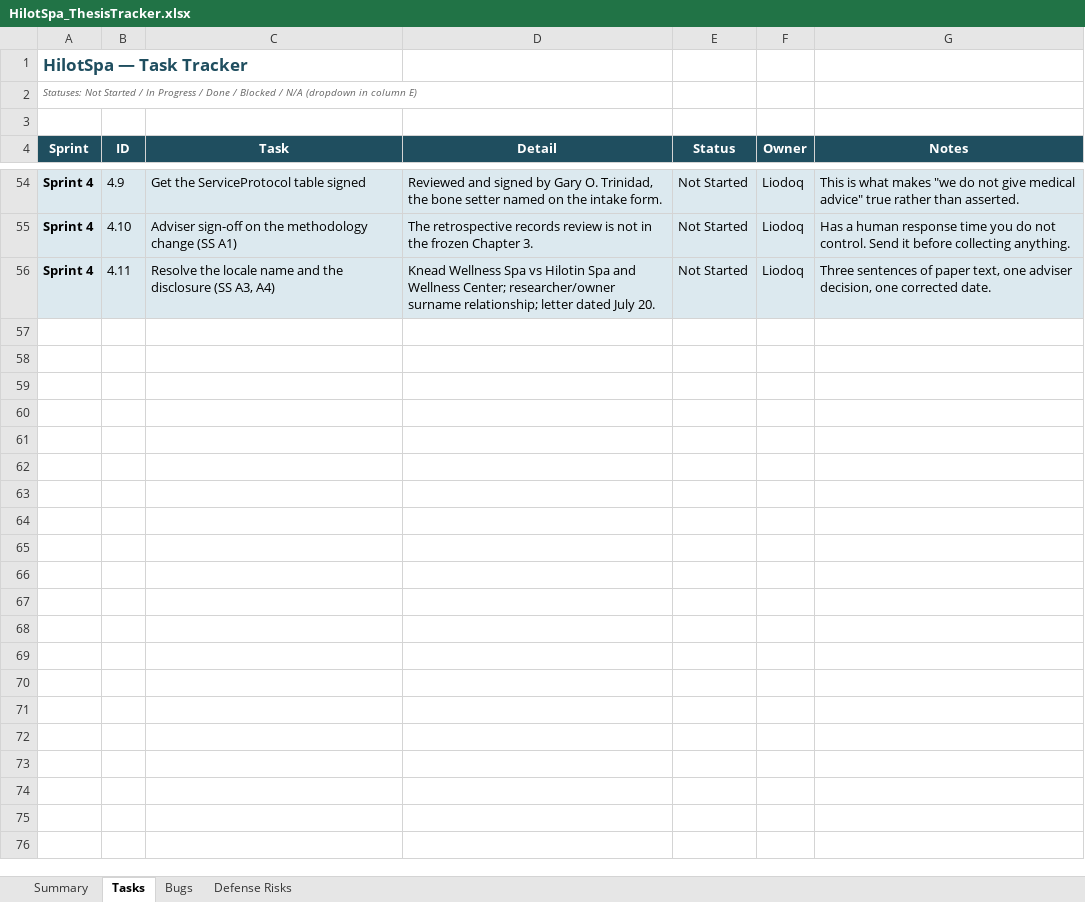
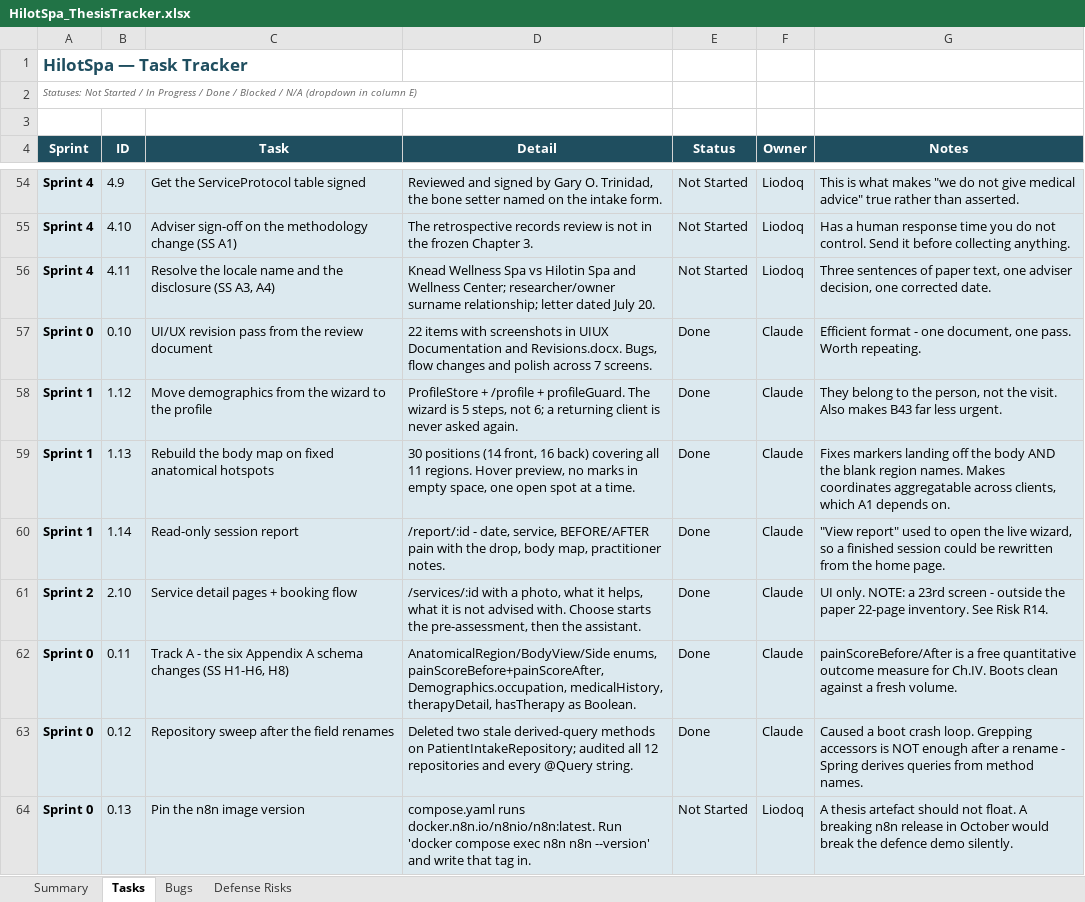
Before and after one commit to Liodoq/hilotSpa, an Excel workbook: HilotSpa_ThesisTracker.xlsx, sheet Tasks, drawn as a sheet; only a part is shown, gaps mark what is left out; values as stored, in another font and other column widths than the file's, no borders; charts and pictures and conditional formats not drawn; the diff covers the shown part only; the diff names each change by its address in the sheet, - before the commit and + after, or states it on an @@ line.

Commit message:
Sprint 2: Vertex AI pipeline via n8n, self-service demographics, shared-device leak fixes
n8n runs in the compose project, so Spring reaches it at http://n8n:5678. Both workflows are version-controlled files rather than living only in n8n's database - which is what made recovery quick when the volume was wiped.

Vertex AI instead of the AI Studio free tier: the unpaid terms permit human review of prompts, and these carry a named client's pain map and medical history. Region pinned to asia-southeast1.

The assistant cannot recommend a contraindicated service: Java filters ServiceProtocol before the call, and the validator drops any serviceId Spring did not send. rejectedCount is recorded as a measured hallucination rate.

B43/B65/B66/B67: POST and GET /demographics/me with identity from the JWT. createDemographics never set the user, so every profile row was written orphaned with users_id NULL and became unfindable.

B69/B70/B71: a new account inherited the previous client's demographics, past sessions and body map. Caches were not scoped to a user and were only cleared on logout, not on login or registration. The front desk is a shared machine.

B59/B60/B64/B68: stale derived queries after the H1-H8 rename; a fallback that could not distinguish 'skipped' from 'failed'; thinking tokens consuming maxOutputTokens; docker compose down -v destroying the n8n volume.

```diff
--- a/HilotSpa_ThesisTracker.xlsx (sheet Tasks)
+++ b/HilotSpa_ThesisTracker.xlsx (sheet Tasks)
+row 57: Sprint 0 | 0.10 | UI/UX revision pass from the review document | 22 items with screenshots in UIUX Documentation and Revisions.docx. Bugs, flow changes and polish across 7 screens. | Done | Claude | Efficient format - one document, one pass. Worth repeating.
+row 58: Sprint 1 | 1.12 | Move demographics from the wizard to the profile | ProfileStore + /profile + profileGuard. The wizard is 5 steps, not 6; a returning client is never asked again. | Done | Claude | They belong to the person, not the visit. Also makes B43 far less urgent.
+row 59: Sprint 1 | 1.13 | Rebuild the body map on fixed anatomical hotspots | 30 positions (14 front, 16 back) covering all 11 regions. Hover preview, no marks in empty space, one open spot at a time. | Done | Claude | Fixes markers landing off the body AND the blank region names. Makes coordinates aggregatable across clients, which A1 depends on.
+row 60: Sprint 1 | 1.14 | Read-only session report | /report/:id - date, service, BEFORE/AFTER pain with the drop, body map, practitioner notes. | Done | Claude | "View report" used to open the live wizard, so a finished session could be rewritten from the home page.
+row 61: Sprint 2 | 2.10 | Service detail pages + booking flow | /services/:id with a photo, what it helps, what it is not advised with. Choose starts the pre-assessment, then the assistant. | Done | Claude | UI only. NOTE: a 23rd screen - outside the paper 22-page inventory. See Risk R14.
+row 62: Sprint 0 | 0.11 | Track A - the six Appendix A schema changes (SS H1-H6, H8) | AnatomicalRegion/BodyView/Side enums, painScoreBefore+painScoreAfter, Demographics.occupation, medicalHistory, therapyDetail, hasTherapy as Boolean. | Done | Claude | painScoreBefore/After is a free quantitative outcome measure for Ch.IV. Boots clean against a fresh volume.
+row 63: Sprint 0 | 0.12 | Repository sweep after the field renames | Deleted two stale derived-query methods on PatientIntakeRepository; audited all 12 repositories and every @Query string. | Done | Claude | Caused a boot crash loop. Grepping accessors is NOT enough after a rename - Spring derives queries from method names.
+row 64: Sprint 0 | 0.13 | Pin the n8n image version | compose.yaml runs docker.n8n.io/n8nio/n8n:latest. Run 'docker compose exec n8n n8n --version' and write that tag in. | Not Started | Liodoq | A thesis artefact should not float. A breaking n8n release in October would break the defence demo silently.
```
Also changed, not shown: 20 added rows and 4 edited cells elsewhere in this sheet, sheet Bugs, sheet Defense Risks, sheet Summary, formulas that keep their value, 42 other files.
